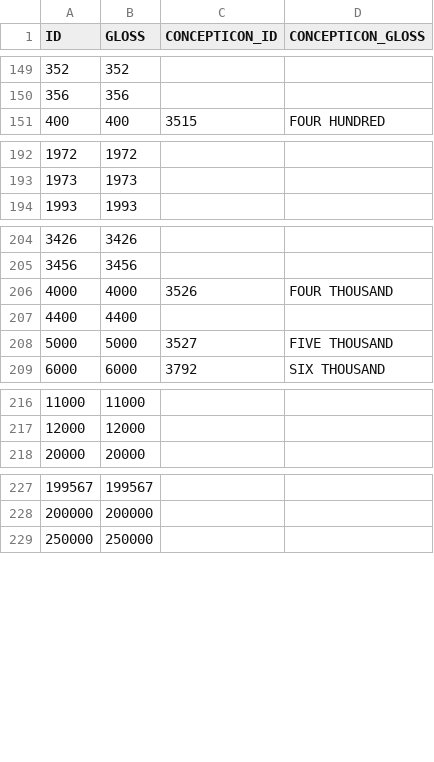
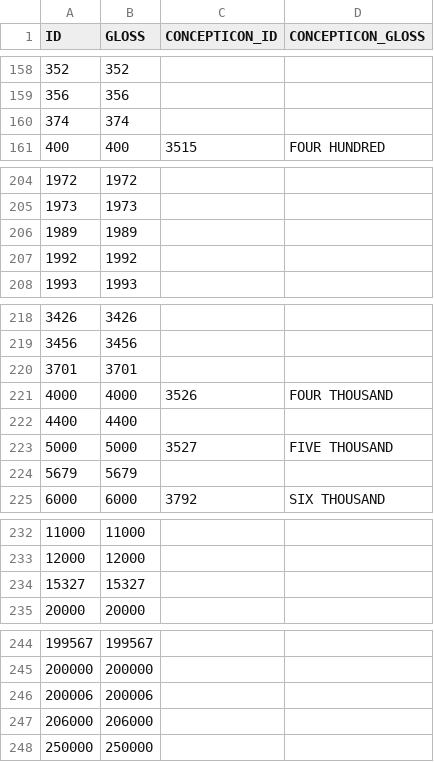
Before and after one commit to numeralbank/barlowpacific, a CSV file: etc/concepts.csv, drawn as a sheet; only a part is shown, gaps mark what is left out; the diff covers the shown part only.

```diff
--- a/etc/concepts.csv
+++ b/etc/concepts.csv
@@ -150,2 +159,3 @@ ID,GLOSS,CONCEPTICON_ID,CONCEPTICON_GLOSS
 356,356,,
+374,374,,
 400,400,3515,FOUR HUNDRED
@@ -193,2 +205,4 @@ ID,GLOSS,CONCEPTICON_ID,CONCEPTICON_GLOSS
 1973,1973,,
+1989,1989,,
+1992,1992,,
 1993,1993,,
@@ -205,2 +219,3 @@ ID,GLOSS,CONCEPTICON_ID,CONCEPTICON_GLOSS
 3456,3456,,
+3701,3701,,
 4000,4000,3526,FOUR THOUSAND
@@ -208,2 +223,3 @@ ID,GLOSS,CONCEPTICON_ID,CONCEPTICON_GLOSS
 5000,5000,3527,FIVE THOUSAND
+5679,5679,,
 6000,6000,3792,SIX THOUSAND
@@ -217,2 +233,3 @@ ID,GLOSS,CONCEPTICON_ID,CONCEPTICON_GLOSS
 12000,12000,,
+15327,15327,,
 20000,20000,,
@@ -228,2 +245,4 @@ ID,GLOSS,CONCEPTICON_ID,CONCEPTICON_GLOSS
 200000,200000,,
+200006,200006,,
+206000,206000,,
 250000,250000,,
```
Also changed, not shown: 11 added rows elsewhere in this file.
